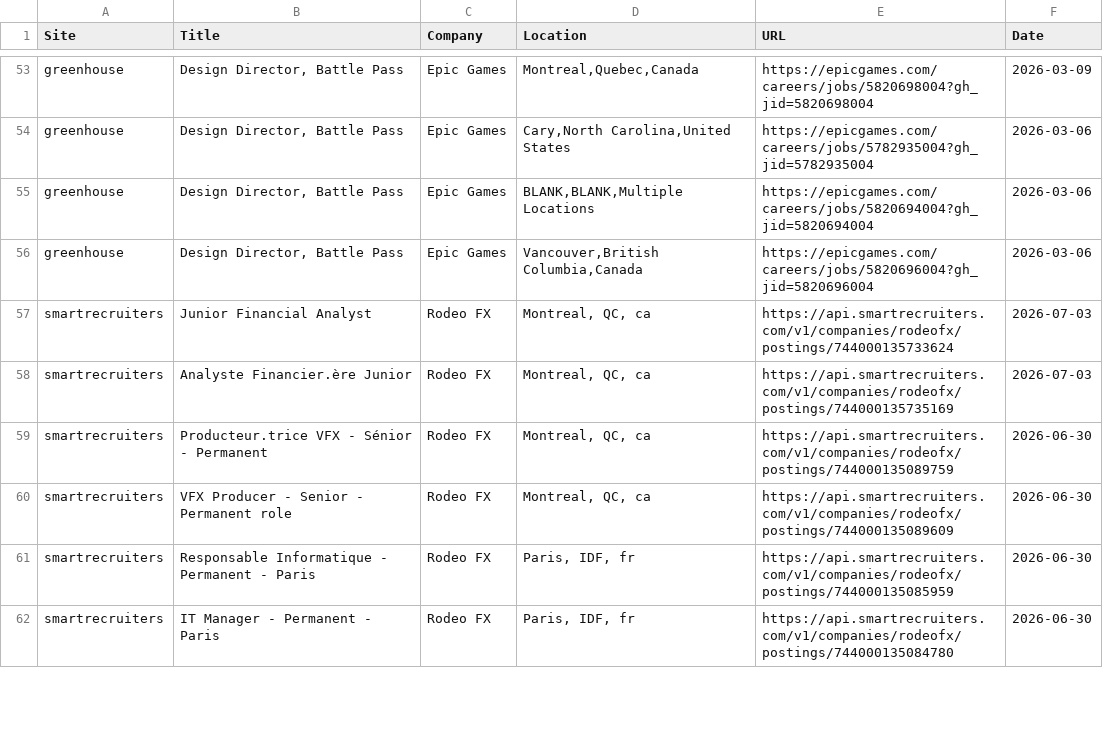
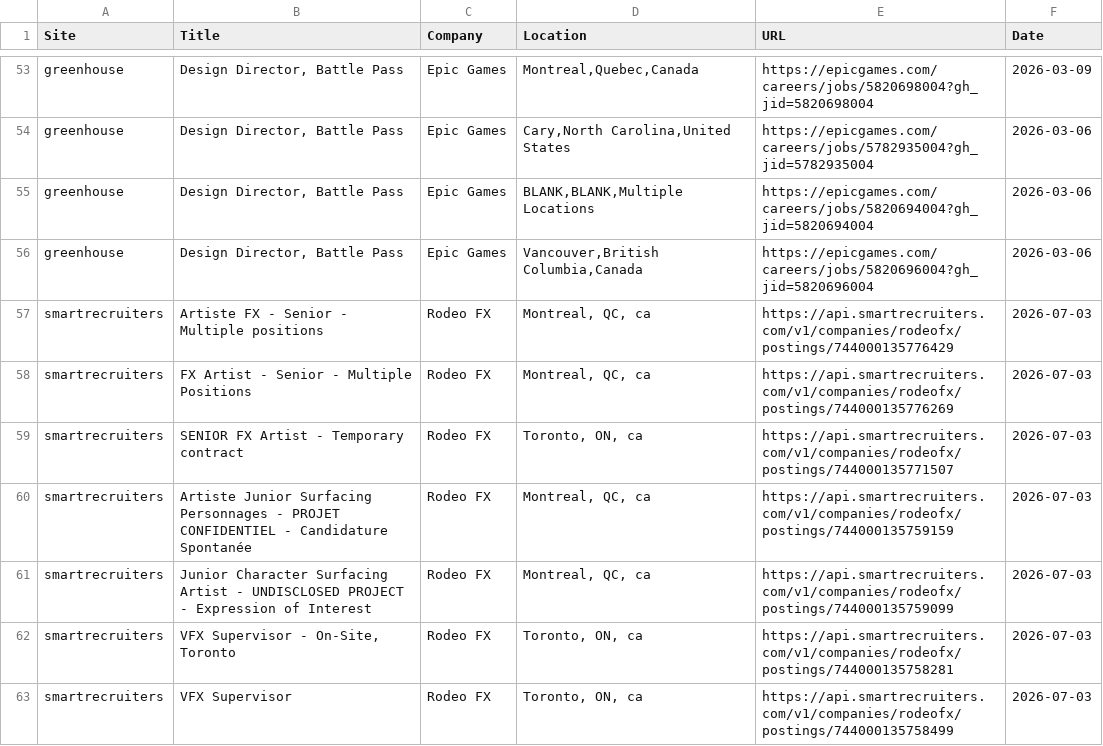
Before and after one commit to christiandguerard/ever-jobs-dash, a CSV file: daily_jobs.csv, drawn as a sheet; only a part is shown, gaps mark what is left out; the diff covers the shown part only.

Commit message:
Update job dashboard: Sat Jul  4 13:48:10 UTC 2026

```diff
--- a/daily_jobs.csv
+++ b/daily_jobs.csv
@@ -56,7 +56,8 @@ greenhouse,"Design Director, Battle Pass",Epic Games,"BLANK,BLANK,Multiple Locat
 greenhouse,"Design Director, Battle Pass",Epic Games,"Vancouver,British Columbia,Canada",https://epicgames.com/careers/jobs/5820696004?gh_jid=5820696004,2026-03-06
-smartrecruiters,Junior Financial Analyst,Rodeo FX,"Montreal, QC, ca",https://api.smartrecruiters.com/v1/companies/rodeofx/postings/744000135733624,2026-07-03
-smartrecruiters,Analyste Financier.ère Junior,Rodeo FX,"Montreal, QC, ca",https://api.smartrecruiters.com/v1/companies/rodeofx/postings/744000135735169,2026-07-03
-smartrecruiters,Producteur.trice VFX - Sénior - Permanent,Rodeo FX,"Montreal, QC, ca",https://api.smartrecruiters.com/v1/companies/rodeofx/postings/744000135089759,2026-06-30
-smartrecruiters,VFX Producer - Senior - Permanent role,Rodeo FX,"Montreal, QC, ca",https://api.smartrecruiters.com/v1/companies/rodeofx/postings/744000135089609,2026-06-30
-smartrecruiters,Responsable Informatique -  Permanent - Paris,Rodeo FX,"Paris, IDF, fr",https://api.smartrecruiters.com/v1/companies/rodeofx/postings/744000135085959,2026-06-30
-smartrecruiters,IT Manager - Permanent - Paris,Rodeo FX,"Paris, IDF, fr",https://api.smartrecruiters.com/v1/companies/rodeofx/postings/744000135084780,2026-06-30
+smartrecruiters,Artiste FX - Senior - Multiple positions,Rodeo FX,"Montreal, QC, ca",https://api.smartrecruiters.com/v1/companies/rodeofx/postings/744000135776429,2026-07-03
+smartrecruiters,FX Artist - Senior - Multiple Positions,Rodeo FX,"Montreal, QC, ca",https://api.smartrecruiters.com/v1/companies/rodeofx/postings/744000135776269,2026-07-03
+smartrecruiters,SENIOR FX Artist - Temporary contract,Rodeo FX,"Toronto, ON, ca",https://api.smartrecruiters.com/v1/companies/rodeofx/postings/744000135771507,2026-07-03
+smartrecruiters,Artiste Junior Surfacing Personnages - PROJET CONFIDENTIEL - Candidature Spontanée,Rodeo FX,"Montreal, QC, ca",https://api.smartrecruiters.com/v1/companies/rodeofx/postings/744000135759159,2026-07-03
+smartrecruiters,Junior Character Surfacing Artist - UNDISCLOSED PROJECT - Expression of Interest,Rodeo FX,"Montreal, QC, ca",https://api.smartrecruiters.com/v1/companies/rodeofx/postings/744000135759099,2026-07-03
+smartrecruiters,"VFX Supervisor - On-Site, Toronto",Rodeo FX,"Toronto, ON, ca",https://api.smartrecruiters.com/v1/companies/rodeofx/postings/744000135758281,2026-07-03
+smartrecruiters,VFX Supervisor,Rodeo FX,"Toronto, ON, ca",https://api.smartrecruiters.com/v1/companies/rodeofx/postings/744000135758499,2026-07-03
```
Also changed, not shown: 2 added rows, 3 removed rows and 78 edited cells elsewhere in this file.
